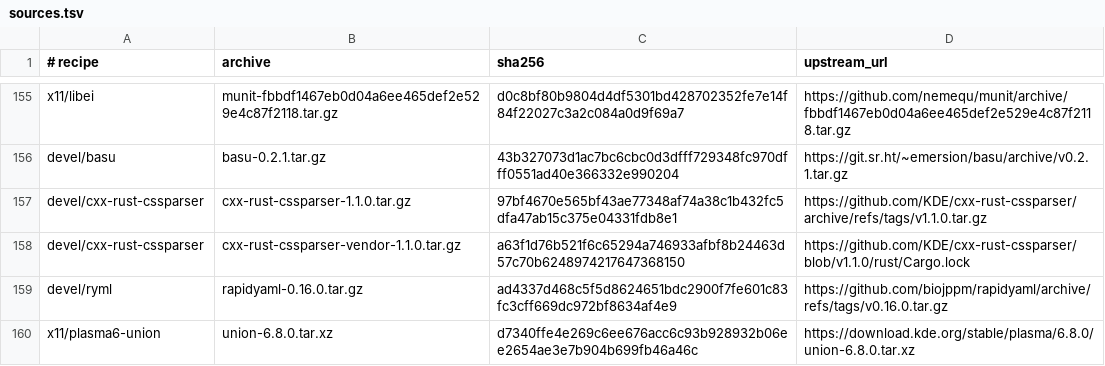
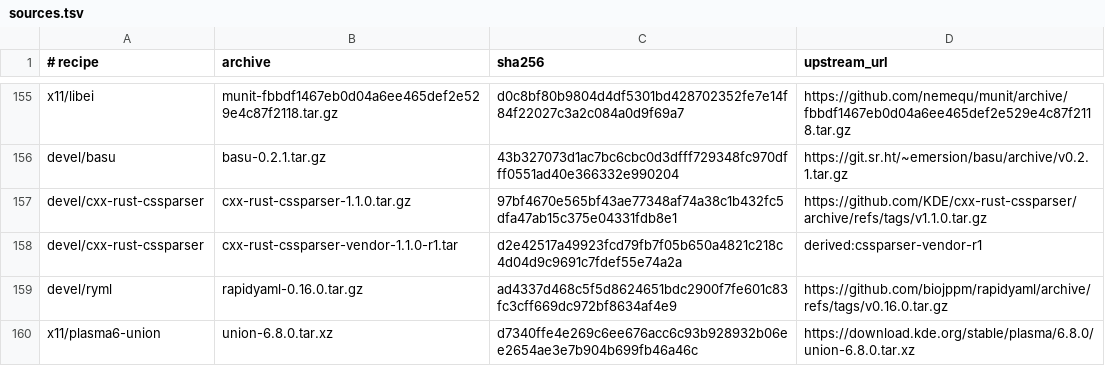
Before and after one commit to oxtech-ember/EmberBSD-Ports, a TSV file: probes/plasma-mobile/toolkit/sources.tsv, drawn as a sheet; only a part is shown, gaps mark what is left out.

```diff
--- a/probes/plasma-mobile/toolkit/sources.tsv
+++ b/probes/plasma-mobile/toolkit/sources.tsv
@@ -157,3 +157,3 @@ devel/basu	basu-0.2.1.tar.gz	43b327073d1ac7bc6cbc0d3dfff729348fc970dfff0551ad40e
 devel/cxx-rust-cssparser	cxx-rust-cssparser-1.1.0.tar.gz	97bf4670e565bf43ae77348af74a38c1b432fc5dfa47ab15c375e04331fdb8e1	https://github.com/KDE/cxx-rust-cssparser/archive/refs/tags/v1.1.0.tar.gz
-devel/cxx-rust-cssparser	cxx-rust-cssparser-vendor-1.1.0.tar.gz	a63f1d76b521f6c65294a746933afbf8b24463d57c70b6248974217647368150	https://github.com/KDE/cxx-rust-cssparser/blob/v1.1.0/rust/Cargo.lock
+devel/cxx-rust-cssparser	cxx-rust-cssparser-vendor-1.1.0-r1.tar	d2e42517a49923fcd79fb7f05b650a4821c218c4d04d9c9691c7fdef55e74a2a	derived:cssparser-vendor-r1
 devel/ryml	rapidyaml-0.16.0.tar.gz	ad4337d468c5f5d8624651bdc2900f7fe601c83fc3cff669dc972bf8634af4e9	https://github.com/biojppm/rapidyaml/archive/refs/tags/v0.16.0.tar.gz
```
Also changed, not shown: 8 other files.
